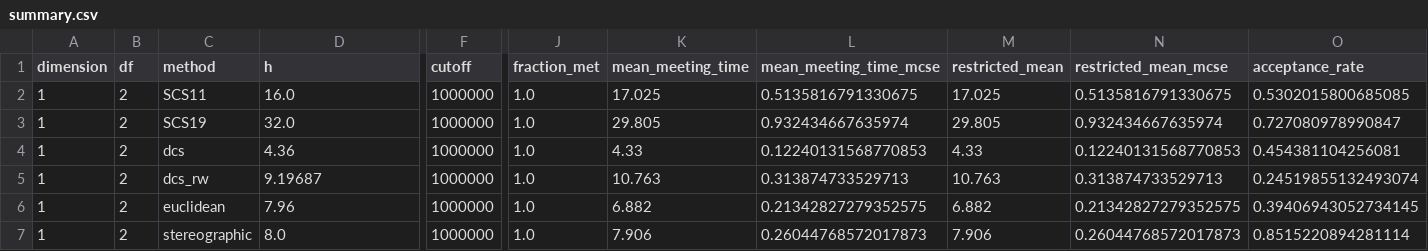
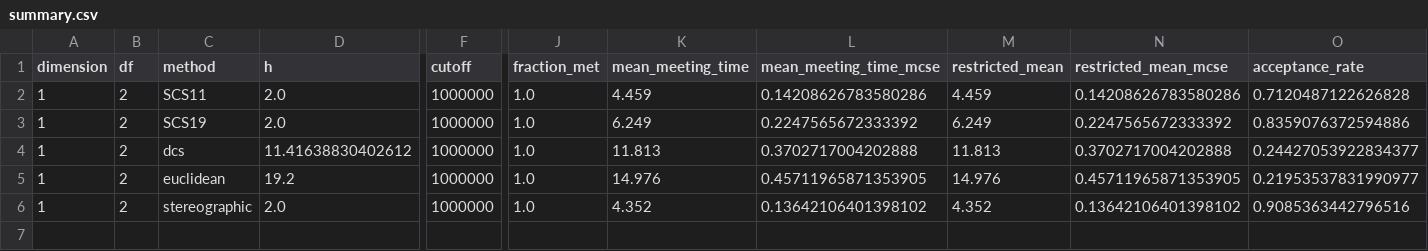
Before and after one commit to zhihao0539/Coupling-Heavy-tailed, a CSV file: meeting_time_with_dimension/multivariate_student_t_d+1/results/d_0001/summary.csv, drawn as a sheet; only a part is shown, gaps mark what is left out; removed rows and columns are numbered as before the commit, all else as after; rows hold the shown columns only; the diff names each change by its address in the sheet, - before the commit and + after, or states it on an @@ line.

```diff
--- a/meeting_time_with_dimension/multivariate_student_t_d+1/results/d_0001/summary.csv
+++ b/meeting_time_with_dimension/multivariate_student_t_d+1/results/d_0001/summary.csv
-D2 (h): 16.0
+D2 (h): 2.0
-K2 (mean_meeting_time): 17.025
+K2 (mean_meeting_time): 4.459
-L2 (mean_meeting_time_mcse): 0.5135816791330675
+L2 (mean_meeting_time_mcse): 0.14208626783580286
-M2 (restricted_mean): 17.025
+M2 (restricted_mean): 4.459
-N2 (restricted_mean_mcse): 0.5135816791330675
+N2 (restricted_mean_mcse): 0.14208626783580286
-O2 (acceptance_rate): 0.5302015800685085
+O2 (acceptance_rate): 0.7120487122626828
-D3 (h): 32.0
+D3 (h): 2.0
-K3 (mean_meeting_time): 29.805
+K3 (mean_meeting_time): 6.249
-L3 (mean_meeting_time_mcse): 0.932434667635974
+L3 (mean_meeting_time_mcse): 0.2247565672333392
-M3 (restricted_mean): 29.805
+M3 (restricted_mean): 6.249
-N3 (restricted_mean_mcse): 0.932434667635974
+N3 (restricted_mean_mcse): 0.2247565672333392
-O3 (acceptance_rate): 0.727080978990847
+O3 (acceptance_rate): 0.8359076372594886
-D4 (h): 4.36
+D4 (h): 11.41638830402612
-K4 (mean_meeting_time): 4.33
+K4 (mean_meeting_time): 11.813
-L4 (mean_meeting_time_mcse): 0.12240131568770853
+L4 (mean_meeting_time_mcse): 0.3702717004202888
-M4 (restricted_mean): 4.33
+M4 (restricted_mean): 11.813
-N4 (restricted_mean_mcse): 0.12240131568770853
+N4 (restricted_mean_mcse): 0.3702717004202888
-O4 (acceptance_rate): 0.454381104256081
+O4 (acceptance_rate): 0.24427053922834377
-row 5: 1 | 2 | dcs_rw | 9.19687 | 1000000 | 1.0 | 10.763 | 0.313874733529713 | 10.763 | 0.313874733529713 | 0.24519855132493074
-D5 (h): 7.96
+D5 (h): 19.2
-K5 (mean_meeting_time): 6.882
+K5 (mean_meeting_time): 14.976
-L5 (mean_meeting_time_mcse): 0.21342827279352575
+L5 (mean_meeting_time_mcse): 0.45711965871353905
-M5 (restricted_mean): 6.882
+M5 (restricted_mean): 14.976
-N5 (restricted_mean_mcse): 0.21342827279352575
+N5 (restricted_mean_mcse): 0.45711965871353905
-O5 (acceptance_rate): 0.39406943052734145
+O5 (acceptance_rate): 0.21953537831990977
-D6 (h): 8.0
+D6 (h): 2.0
-K6 (mean_meeting_time): 7.906
+K6 (mean_meeting_time): 4.352
-L6 (mean_meeting_time_mcse): 0.26044768572017873
+L6 (mean_meeting_time_mcse): 0.13642106401398102
-M6 (restricted_mean): 7.906
+M6 (restricted_mean): 4.352
-N6 (restricted_mean_mcse): 0.26044768572017873
+N6 (restricted_mean_mcse): 0.13642106401398102
-O6 (acceptance_rate): 0.8515220894281114
+O6 (acceptance_rate): 0.9085363442796516
```
Also changed, not shown: meeting_time_with_dimension/multivariate_student_t_d+1/results/d_0002/summary.csv, meeting_time_with_dimension/multivariate_student_t_d+1/results/d_0005/summary.csv, 41 other files.
